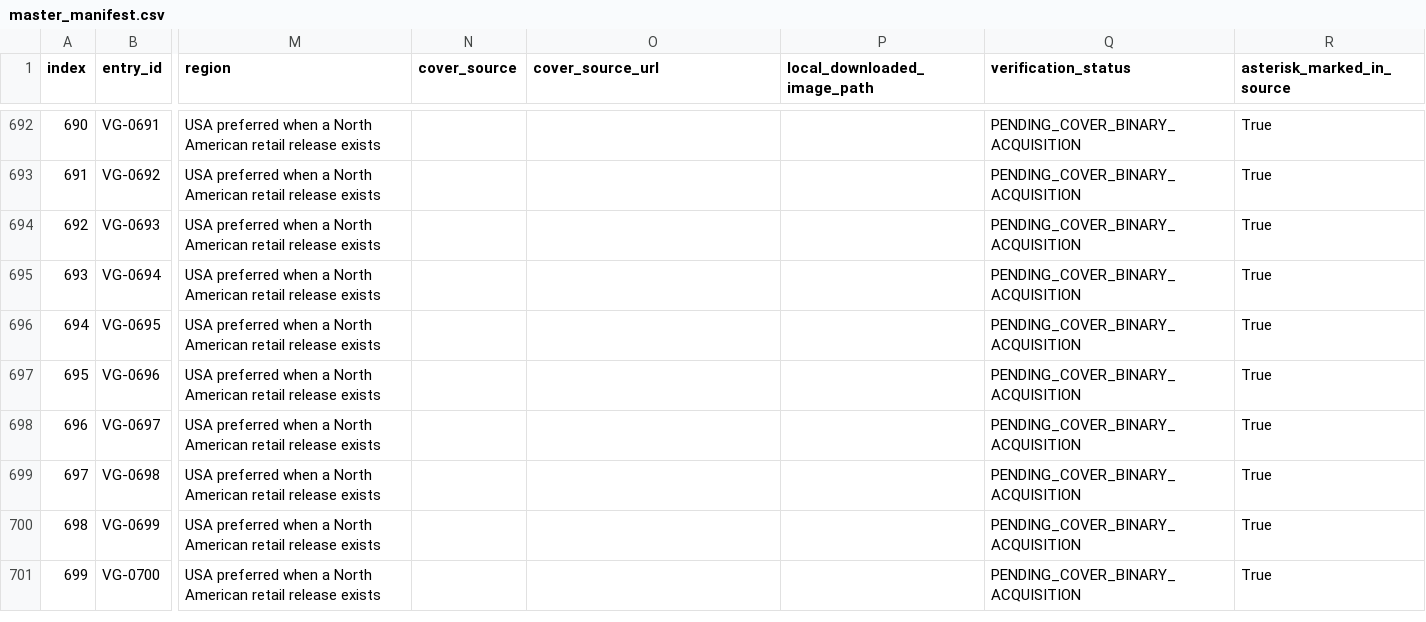
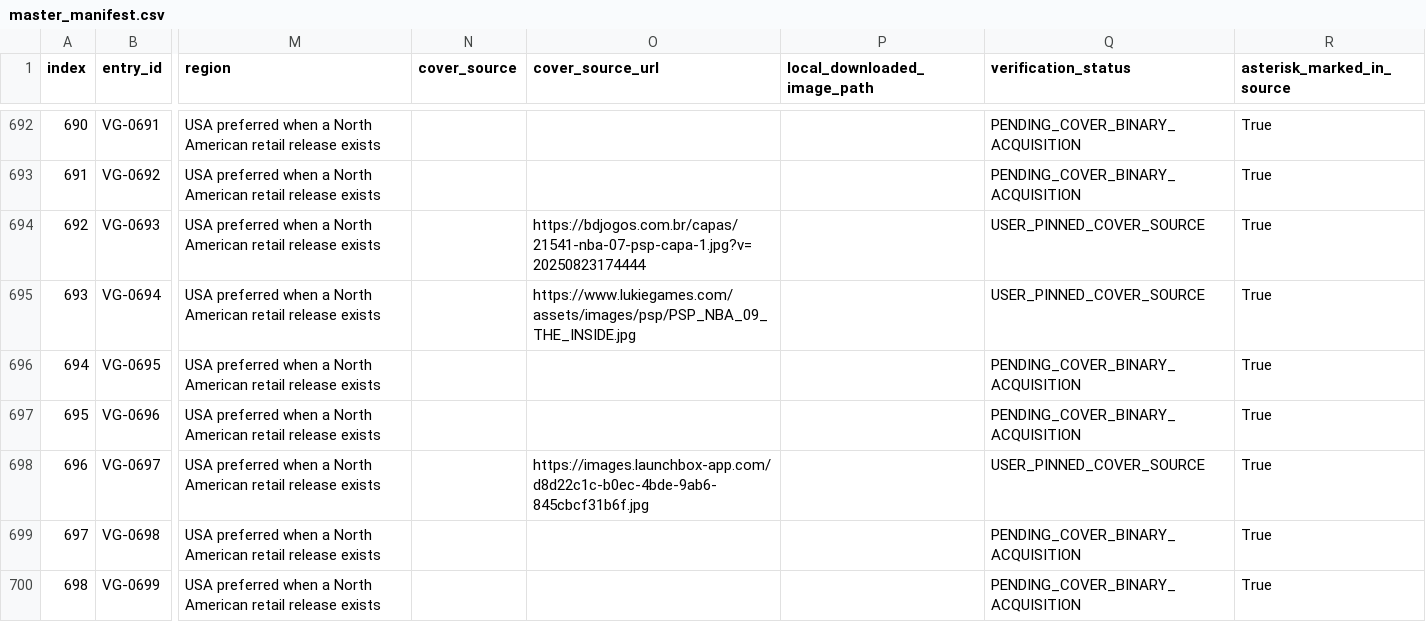
Before and after one commit to treberry1999-spec/game-cover-pdf-builder, a CSV file: master_manifest.csv, drawn as a sheet; only a part is shown, gaps mark what is left out; the shorter side is filled out with more unchanged rows; the diff covers the shown part only; the diff names each change by its address in the sheet, - before the commit and + after, or states it on an @@ line.

Commit message:
Pin exact cover sources for remaining corrected 2000s entries

```diff
--- a/master_manifest.csv
+++ b/master_manifest.csv
-O694 (cover_source_url): (empty)
+O694 (cover_source_url): https://bdjogos.com.br/capas/21541-nba-07-psp-capa-1.jpg?v=20250823174444
-Q694:Q695 (verification_status): PENDING_COVER_BINARY_ACQUISITION
+Q694:Q695 (verification_status): USER_PINNED_COVER_SOURCE
-O695 (cover_source_url): (empty)
+O695 (cover_source_url): https://www.lukiegames.com/assets/images/psp/PSP_NBA_09_THE_INSIDE.jpg
-O698 (cover_source_url): (empty)
+O698 (cover_source_url): https://images.launchbox-app.com/d8d22c1c-b0ec-4bde-9ab6-845cbcf31b6f.jpg
-Q698 (verification_status): PENDING_COVER_BINARY_ACQUISITION
+Q698 (verification_status): USER_PINNED_COVER_SOURCE
```
Also changed, not shown: 20 edited cells elsewhere in this file.
